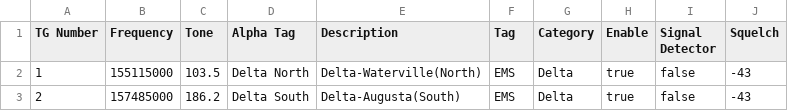
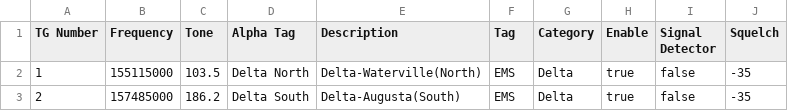
Before and after one commit to snepple/sdr-to-zello, a CSV file: configs/deltachannels.csv, drawn as a sheet.

Commit message:
Update deltachannels.csv

```diff
--- a/configs/deltachannels.csv
+++ b/configs/deltachannels.csv
@@ -1,3 +1,3 @@
 TG Number,Frequency,Tone,Alpha Tag,Description,Tag,Category,Enable,Signal Detector,Squelch
-1,155115000,103.5,Delta North,Delta-Waterville(North),EMS,Delta,true,false,-43
-2,157485000,186.2,Delta South,Delta-Augusta(South),EMS,Delta,true,false,-43
+1,155115000,103.5,Delta North,Delta-Waterville(North),EMS,Delta,true,false,-35
+2,157485000,186.2,Delta South,Delta-Augusta(South),EMS,Delta,true,false,-35
```
